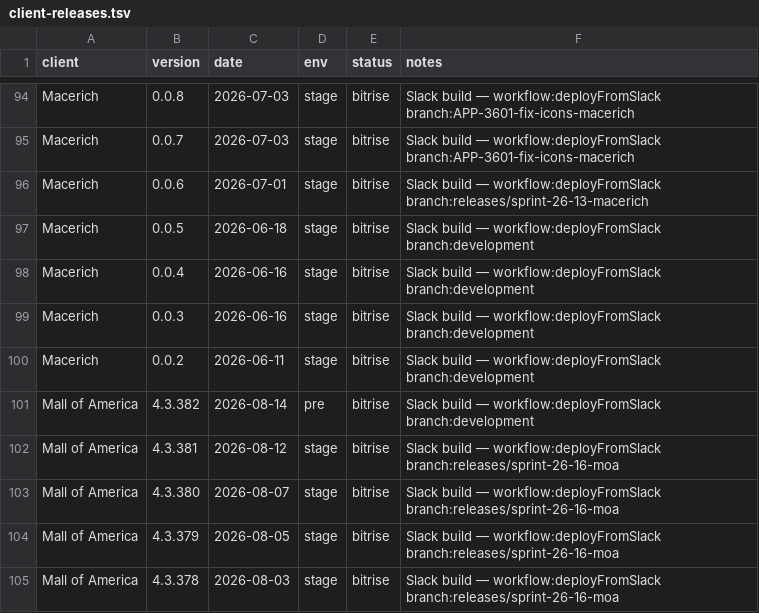
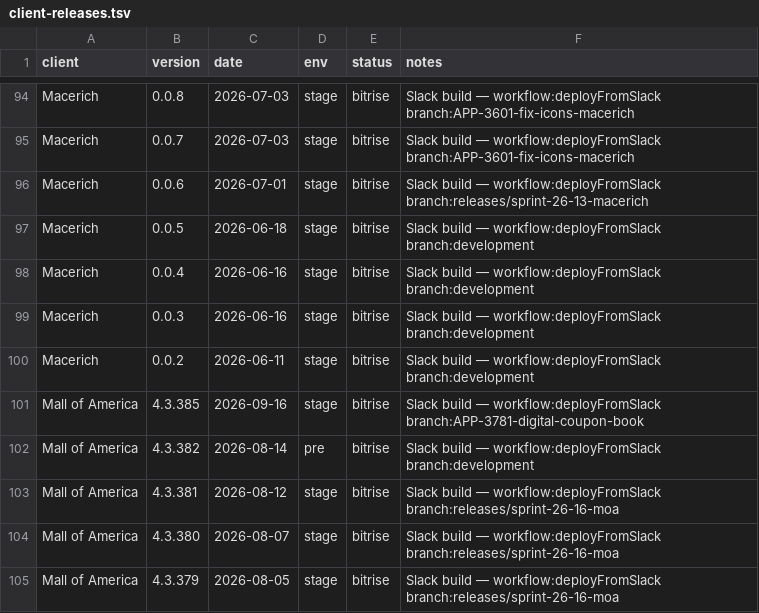
Before and after one commit to dayerdl/slack-bitrise-build-trigger, a TSV file: data/client-releases.tsv, drawn as a sheet; only a part is shown, gaps mark what is left out; the shorter side is filled out with more unchanged rows; the diff names each change by its address in the sheet, - before the commit and + after, or states it on an @@ line.

Commit message:
chore(releases): Mall of America 4.3.385 from Bitrise trigger [slack]

```diff
--- a/data/client-releases.tsv
+++ b/data/client-releases.tsv
+row 101: Mall of America | 4.3.385 | 2026-09-16 | stage | bitrise | Slack build — workflow:deployFromSlack branch:APP-3781-digital-coupon-book
```
